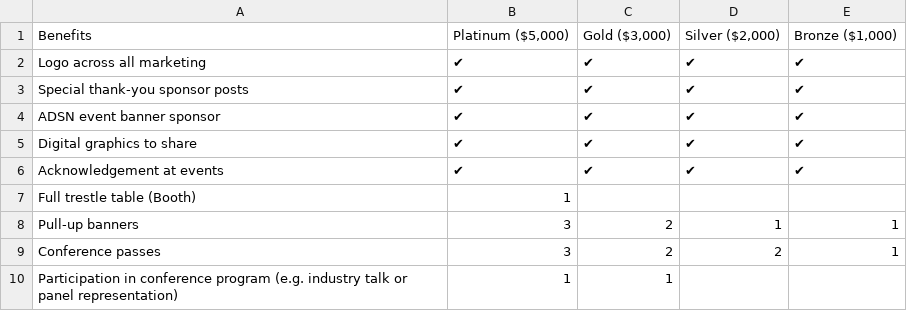
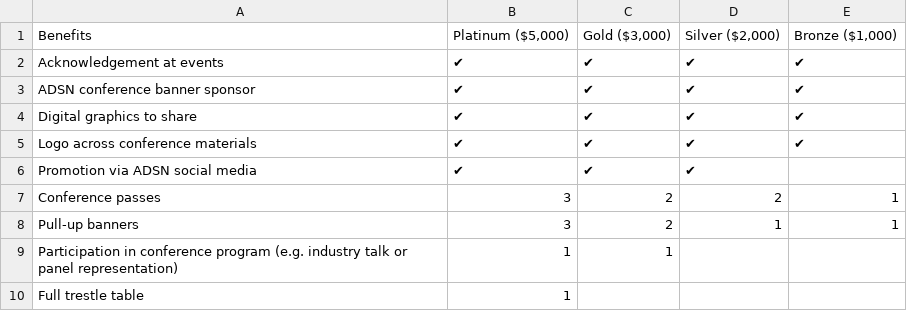
Before and after one commit to ausdatascinet/conference-2026, a CSV file: resources/sponsorship.csv, drawn as a sheet.

Commit message:
Added more content across the site
Commented out pages not ready for display
Updated pages with no content but important to show to redirect people to follow ADSN
Tweaked sponsorship offering

```diff
--- a/resources/sponsorship.csv
+++ b/resources/sponsorship.csv
@@ -1,10 +1,10 @@
 Benefits,"Platinum ($5,000)","Gold ($3,000)","Silver ($2,000)","Bronze ($1,000)"
-Logo across all marketing,✔,✔,✔,✔
-Special thank-you sponsor posts,✔,✔,✔,✔
-ADSN event banner sponsor,✔,✔,✔,✔
+Acknowledgement at events,✔,✔,✔,✔
+ADSN conference banner sponsor,✔,✔,✔,✔
 Digital graphics to share,✔,✔,✔,✔
-Acknowledgement at events,✔,✔,✔,✔
-Full trestle table (Booth),1,,,
+Logo across conference materials,✔,✔,✔,✔
+Promotion via ADSN social media,✔,✔,✔,
+Conference passes,3,2,2,1
 Pull-up banners,3,2,1,1
-Conference passes,3,2,2,1
 Participation in conference program (e.g. industry talk or panel representation),1,1,,
+Full trestle table,1,,,
```
Also changed, not shown: 25 other files.
